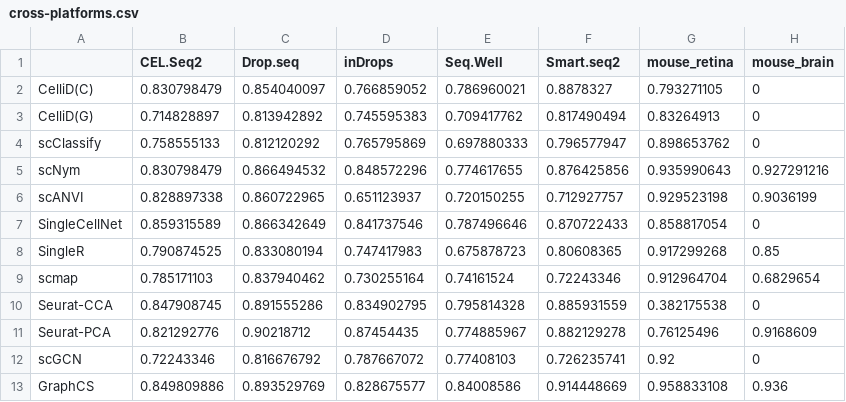
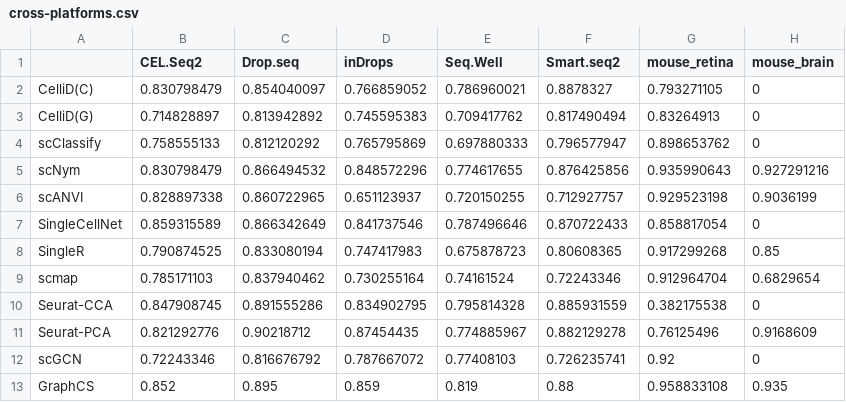
Before and after one commit to biomed-AI/GraphCS, a CSV file: reproducibility/cross-platforms.csv, drawn as a sheet.

```diff
--- a/reproducibility/cross-platforms.csv
+++ b/reproducibility/cross-platforms.csv
@@ -12,2 +12,2 @@ Seurat-PCA,0.821292776,0.90218712,0.87454435,0.774885967,0.882129278,0.76125496,
 scGCN,0.72243346,0.816676792,0.787667072,0.77408103,0.726235741,0.92,0
-GraphCS,0.849809886,0.893529769,0.828675577,0.84008586,0.914448669,0.958833108,0.936
+GraphCS,0.852,0.895,0.859,0.819,0.88,0.958833108,0.935
```
Also changed, not shown: 4 other files.
